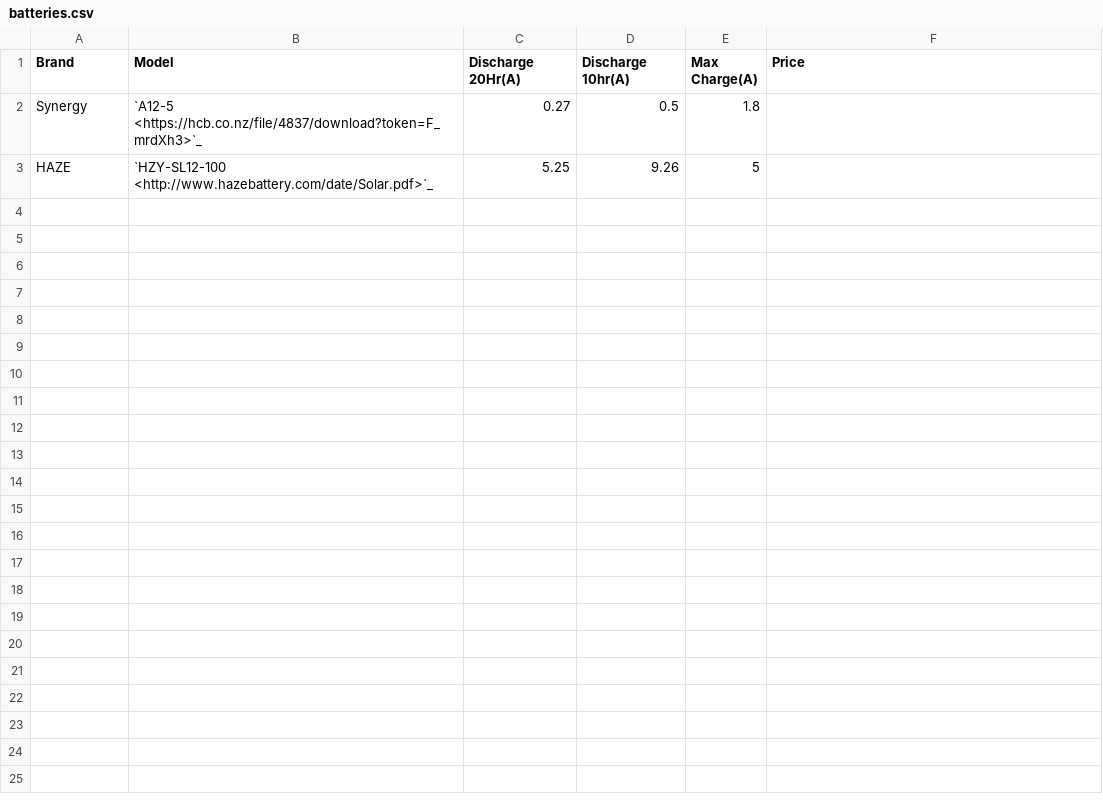
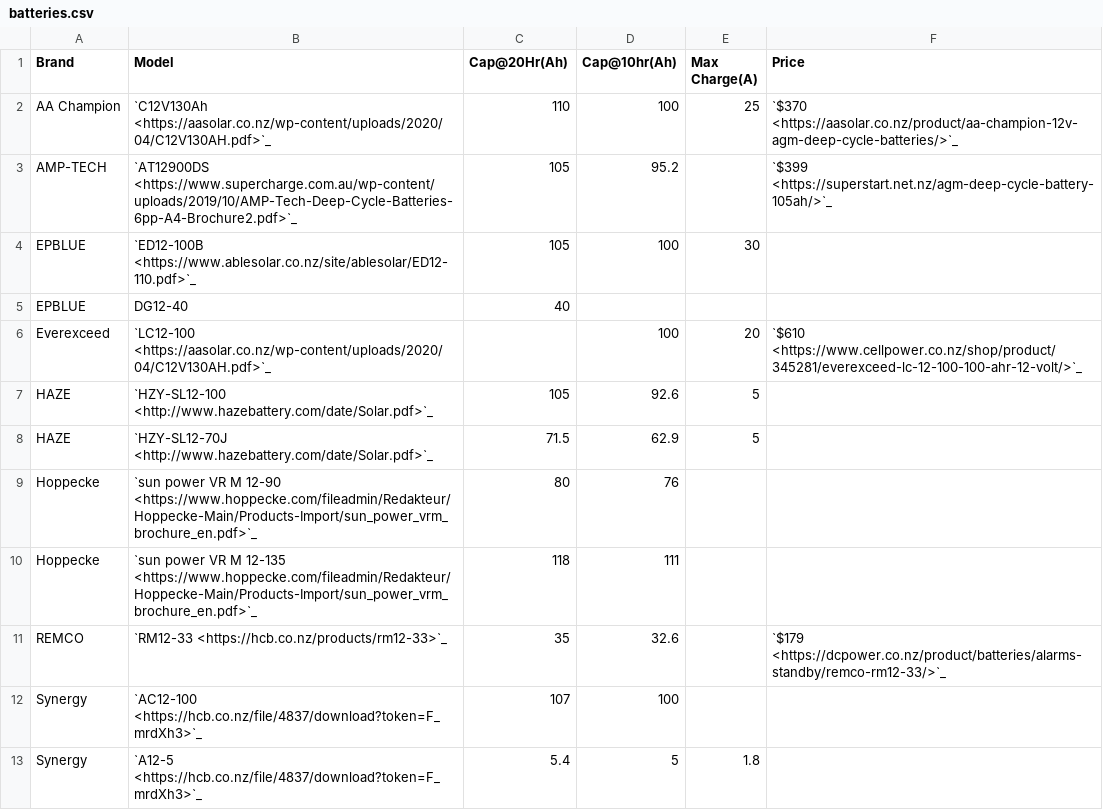
Before and after one commit to conehead23/manual, a CSV file: docs/source/files/batteries.csv, drawn as a sheet.

Commit message:
Added batteries to list
put more batteries in the csv

```diff
--- a/docs/source/files/batteries.csv
+++ b/docs/source/files/batteries.csv
@@ -1,3 +1,13 @@
-Brand,Model,Discharge 20Hr(A),Discharge 10hr(A),Max Charge(A),Price
-Synergy,`A12-5 <https://hcb.co.nz/file/4837/download?token=F_mrdXh3>`_,0.27,0.5,1.8,
-HAZE,`HZY-SL12-100 <http://www.hazebattery.com/date/Solar.pdf>`_,5.25,9.26,5
+Brand,Model,Cap@20Hr(Ah),Cap@10hr(Ah),Max Charge(A),Price
+AA Champion,`C12V130Ah <https://aasolar.co.nz/wp-content/uploads/2020/04/C12V130AH.pdf>`_,110,100,25,`$370 <https://aasolar.co.nz/product/aa-champion-12v-agm-deep-cycle-batteries/>`_
+AMP-TECH,`AT12900DS <https://www.supercharge.com.au/wp-content/uploads/2019/10/AMP-Tech-Deep-Cycle-Batteries-6pp-A4-Brochure2.pdf>`_,105,95.2,,`$399 <https://superstart.net.nz/agm-deep-cycle-battery-105ah/>`_
+EPBLUE,`ED12-100B <https://www.ablesolar.co.nz/site/ablesolar/ED12-110.pdf>`_,105,100,30,
+EPBLUE,DG12-40,40,,,
+Everexceed,`LC12-100 <https://aasolar.co.nz/wp-content/uploads/2020/04/C12V130AH.pdf>`_,,100,20,`$610 <https://www.cellpower.co.nz/shop/product/345281/everexceed-lc-12-100-100-ahr-12-volt/>`_
+HAZE,`HZY-SL12-100 <http://www.hazebattery.com/date/Solar.pdf>`_,105,92.6,5,
+HAZE,`HZY-SL12-70J <http://www.hazebattery.com/date/Solar.pdf>`_,71.5,62.9,5,
+Hoppecke,`sun power VR M 12-90 <https://www.hoppecke.com/fileadmin/Redakteur/Hoppecke-Main/Products-Import/sun_power_vrm_brochure_en.pdf>`_,80,76,,
+Hoppecke,`sun power VR M 12-135 <https://www.hoppecke.com/fileadmin/Redakteur/Hoppecke-Main/Products-Import/sun_power_vrm_brochure_en.pdf>`_,118,111,,
+REMCO,`RM12-33 <https://hcb.co.nz/products/rm12-33>`_,35,32.6,,`$179 <https://dcpower.co.nz/product/batteries/alarms-standby/remco-rm12-33/>`_
+Synergy,`AC12-100 <https://hcb.co.nz/file/4837/download?token=F_mrdXh3>`_,107,100,,
+Synergy,`A12-5 <https://hcb.co.nz/file/4837/download?token=F_mrdXh3>`_,5.4,5,1.8,
```
Also changed, not shown: 3 other files.
